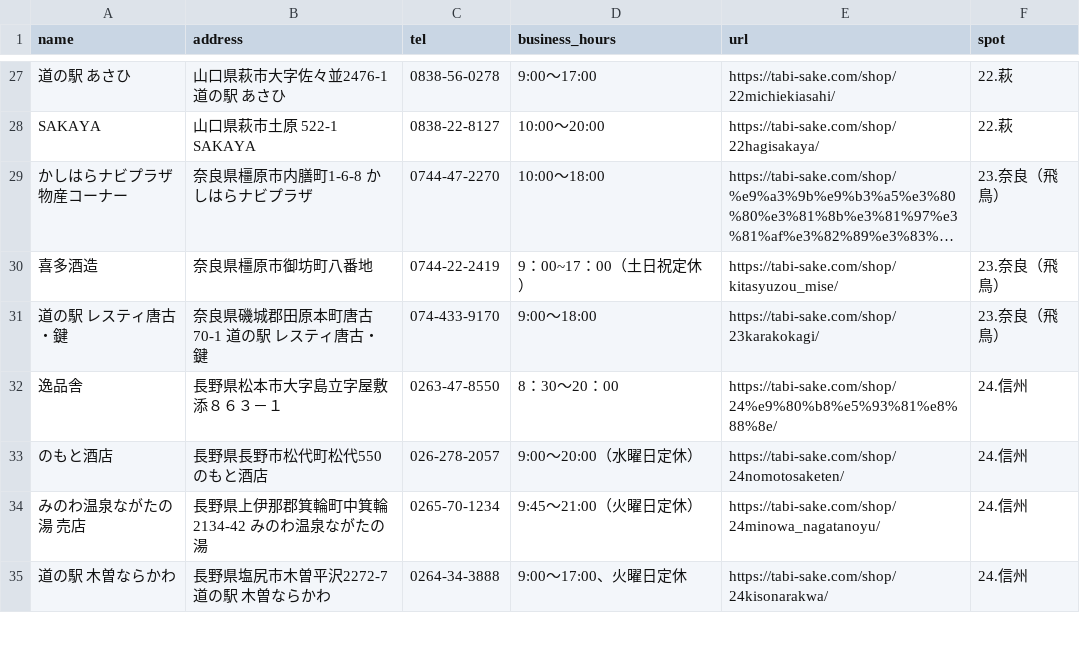
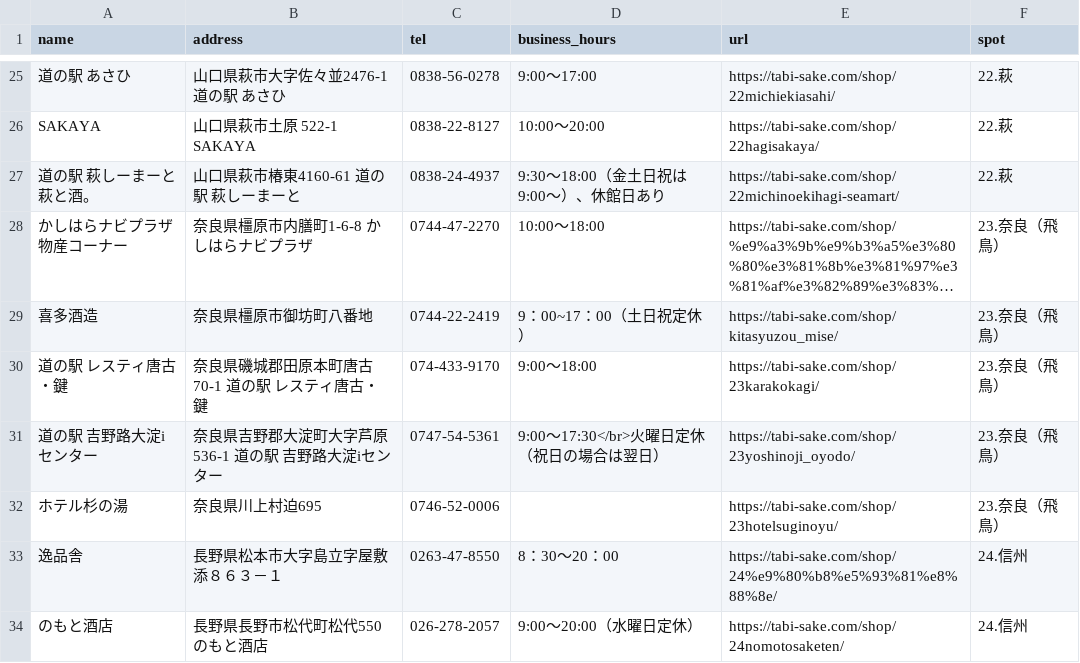
Before and after one commit to watahari/tabi-sake-map, a CSV file: result_2.csv, drawn as a sheet; only a part is shown, gaps mark what is left out; the shorter side is filled out with more unchanged rows; long unchanged cells end in …; the diff covers the shown part only; the diff names each change by its address in the sheet, - before the commit and + after, or states it on an @@ line.

```diff
--- a/result_2.csv
+++ b/result_2.csv
+row 27: 道の駅 萩しーまーと 萩と酒。 | 山口県萩市椿東4160-61 道の駅 萩しーまーと | 0838-24-4937 | 9:30～18:00（金土日祝は9:00～）、休館日あり | https://tabi-sake.com/shop/22michinoekihagi-seamart/ | 22.萩
+row 31: 道の駅 吉野路大淀iセンター | 奈良県吉野郡大淀町大字芦原536-1 道の駅 吉野路大淀iセンター | 0747-54-5361 | 9:00～17:30</br>火曜日定休（祝日の場合は翌日） | https://tabi-sake.com/shop/23yoshinoji_oyodo/ | 23.奈良（飛鳥）
+row 32: ホテル杉の湯 | 奈良県川上村迫695 | 0746-52-0006 |  | https://tabi-sake.com/shop/23hotelsuginoyu/ | 23.奈良（飛鳥）
```
Also changed, not shown: 6 added rows, 2 removed rows and 2 edited cells elsewhere in this file, result_0.csv, result_1.csv, 4 other files.
